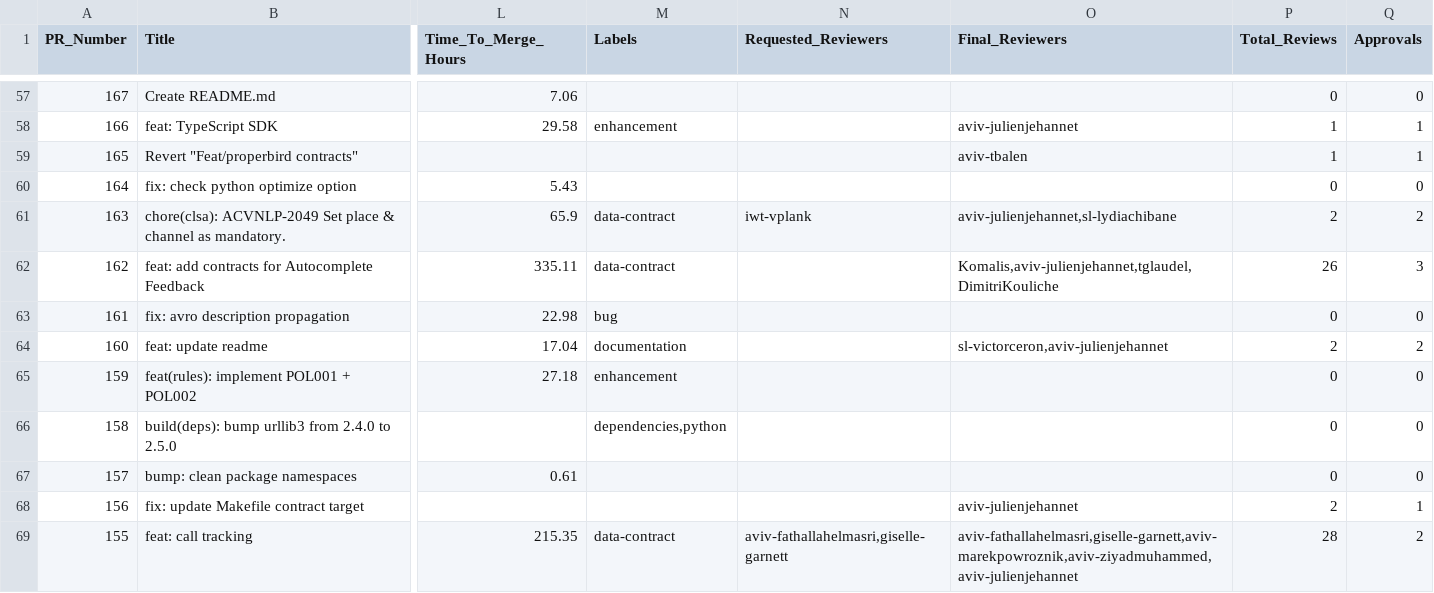
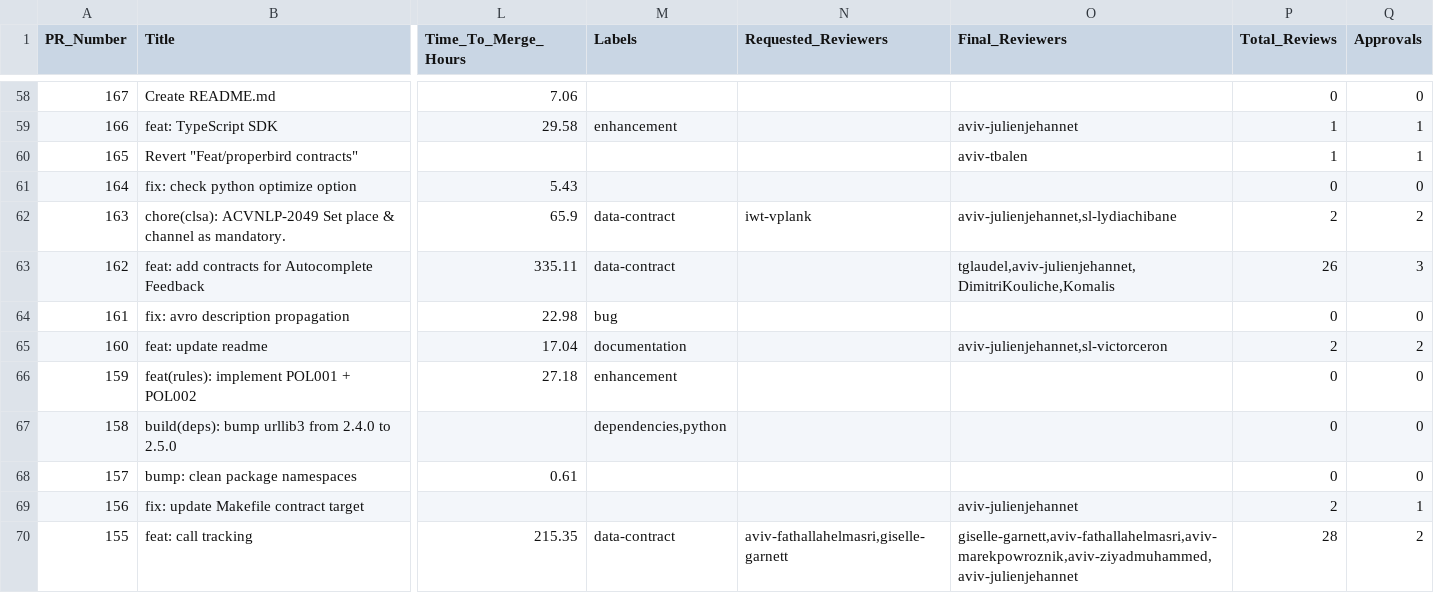
Before and after one commit to aviv-fathallahelmasri/pr-analytics-dashboard, a CSV file: data/pr_metrics_all_prs.csv, drawn as a sheet; only a part is shown, gaps mark what is left out; addresses are those after the commit; the diff covers the shown part only; the diff names each change by its address in the sheet, - before the commit and + after, or states it on an @@ line.

```diff
--- a/data/pr_metrics_all_prs.csv
+++ b/data/pr_metrics_all_prs.csv
-O63 (Final_Reviewers): Komalis,aviv-julienjehannet,tglaudel,DimitriKouliche
+O63 (Final_Reviewers): tglaudel,aviv-julienjehannet,DimitriKouliche,Komalis
-O65 (Final_Reviewers): sl-victorceron,aviv-julienjehannet
+O65 (Final_Reviewers): aviv-julienjehannet,sl-victorceron
-O70 (Final_Reviewers): aviv-fathallahelmasri,giselle-garnett,aviv-marekpowroznik,aviv-ziyadmuhammed,aviv-julienjehannet
+O70 (Final_Reviewers): giselle-garnett,aviv-fathallahelmasri,aviv-marekpowroznik,aviv-ziyadmuhammed,aviv-julienjehannet
```
Also changed, not shown: 1 added row and 39 edited cells elsewhere in this file, 1 other file.
